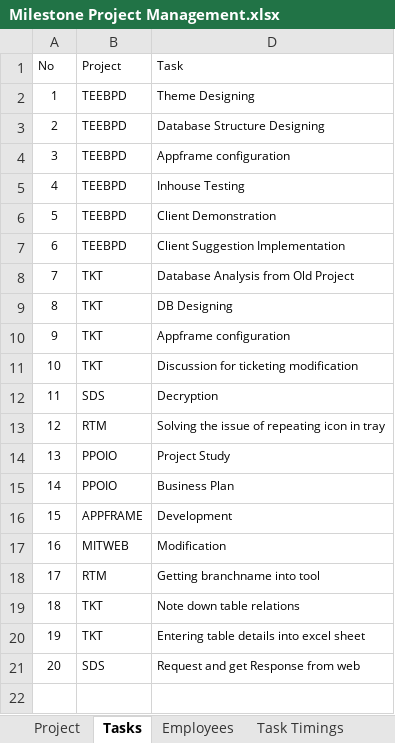
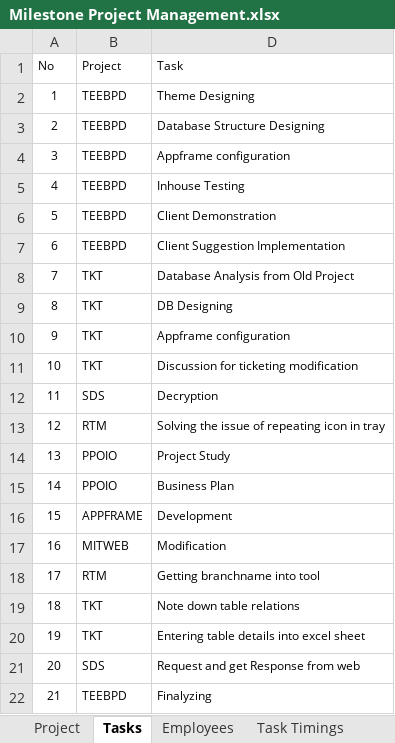
Before and after one commit to MilestoneInnovativeTechnologies/Project-Development, an Excel workbook: Milestone Project Management.xlsx, sheet Tasks, drawn as a sheet; values as stored, in another font and other column widths than the file's, no borders; table styles not drawn; the diff names each change by its address in the sheet, - before the commit and + after, or states it on an @@ line.

```diff
--- a/Milestone Project Management.xlsx (sheet Tasks)
+++ b/Milestone Project Management.xlsx (sheet Tasks)
+row 22: 21 | TEEBPD | Finalyzing
```
Also changed, not shown: sheet Task Timings, formulas that keep their value, hidden cells, charts or pictures.
